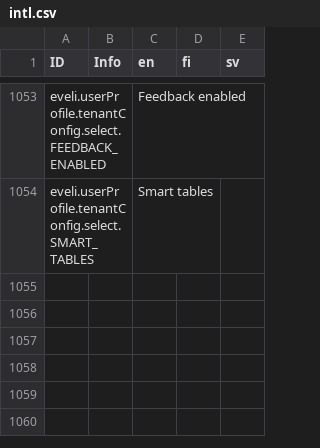
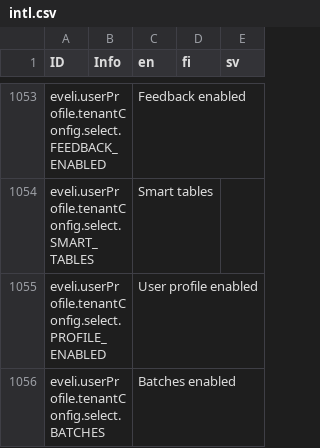
Before and after one commit to digiexpress-io/digiexpress-parent, a CSV file: ts_setup/eveli-ide/intl.csv, drawn as a sheet; only a part is shown, gaps mark what is left out; the diff names each change by its address in the sheet, - before the commit and + after, or states it on an @@ line.

Commit message:
#373 TenantFeatureEnabled UserProfile

```diff
--- a/ts_setup/eveli-ide/intl.csv
+++ b/ts_setup/eveli-ide/intl.csv
+row 1055: eveli.userProfile.tenantConfig.select.PROFILE_ENABLED |  | User profile enabled
+row 1056: eveli.userProfile.tenantConfig.select.BATCHES |  | Batches enabled
```
Also changed, not shown: 5 other files.
